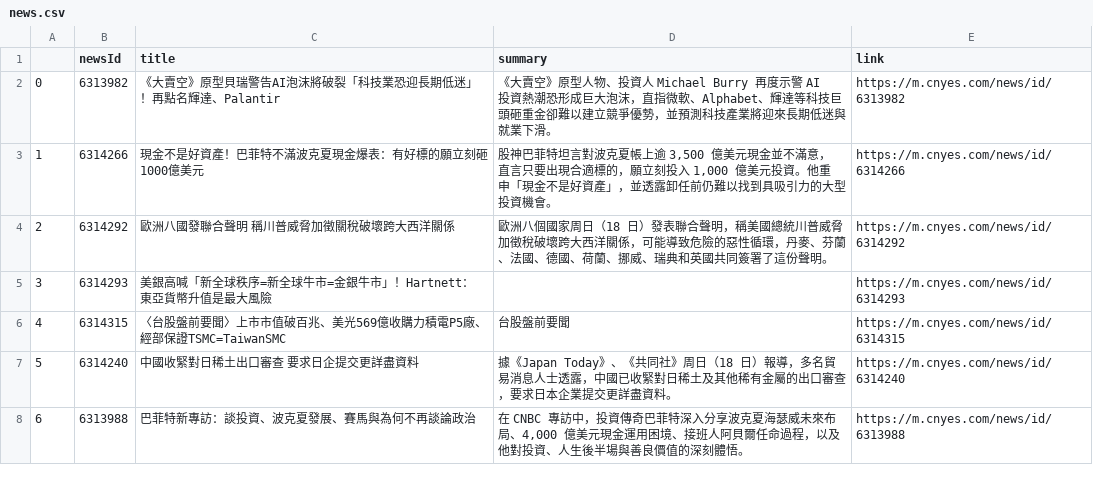
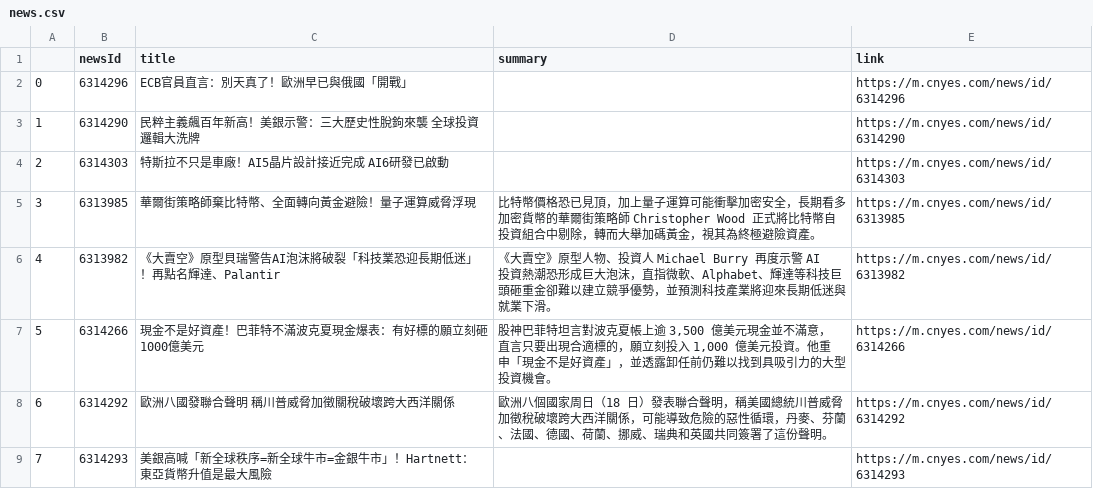
Before and after one commit to sonia9453/test_github_actions, a CSV file: news.csv, drawn as a sheet; only a part is shown; the shorter side is filled out with more unchanged rows; addresses are those after the commit; the diff names each change by its address in the sheet, - before the commit and + after, or states it on an @@ line.

Commit message:
更新鉅亨網

```diff
--- a/news.csv
+++ b/news.csv
+row 2: 0 | 6314296 | ECB官員直言：別天真了！歐洲早已與俄國「開戰」 |  | https://m.cnyes.com/news/id/6314296
+row 3: 1 | 6314290 | 民粹主義飆百年新高！美銀示警：三大歷史性脫鉤來襲 全球投資邏輯大洗牌 |  | https://m.cnyes.com/news/id/6314290
+row 4: 2 | 6314303 | 特斯拉不只是車廠！AI5晶片設計接近完成 AI6研發已啟動 |  | https://m.cnyes.com/news/id/6314303
+row 5: 3 | 6313985 | 華爾街策略師棄比特幣、全面轉向黃金避險！量子運算威脅浮現 | 比特幣價格恐已見頂，加上量子運算可能衝擊加密安全，長期看多加密貨幣的華爾街策略師 Christopher Wood 正式將比特幣自投資組合中剔除，轉而大舉加碼黃金，視其為終極避險資產。 | https://m.cnyes.com/news/id/6313985
@@ column A renumbered from row 6 down @@
```
